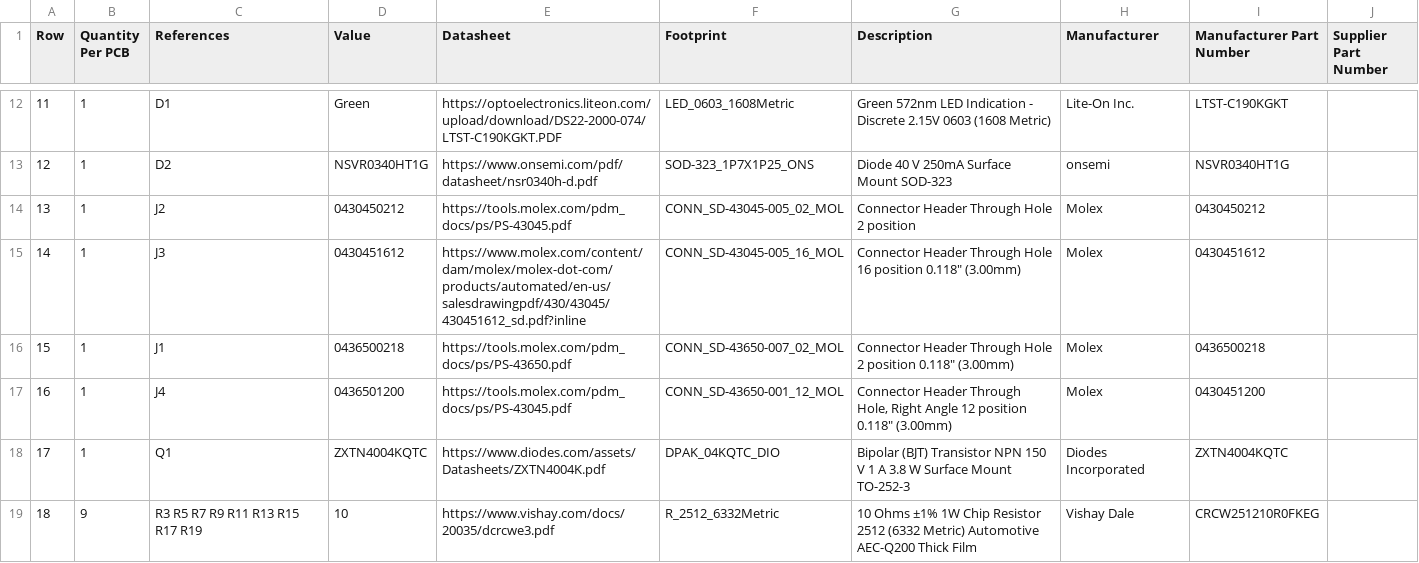
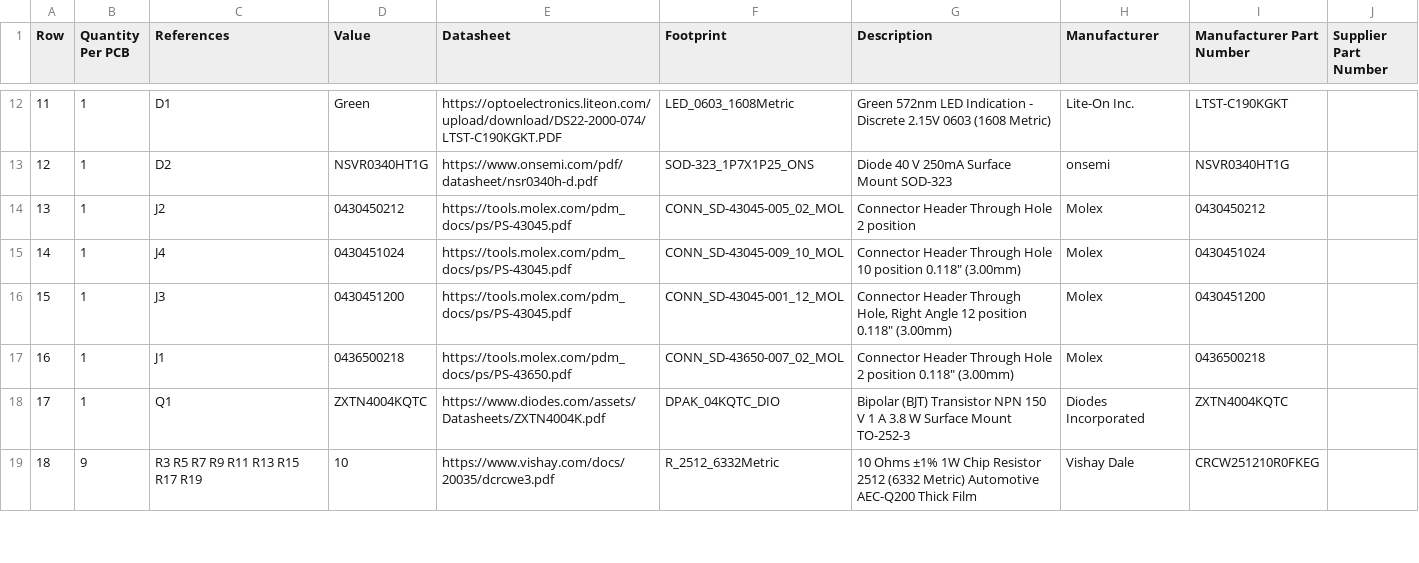
Before and after one commit to BDMPowertrain/bms_slave, a CSV file: Manufacturing/Assembly/bms_slave-bom.csv, drawn as a sheet; only a part is shown, gaps mark what is left out; removed rows and columns are numbered as before the commit, all else as after; the diff names each change by its address in the sheet, - before the commit and + after, or states it on an @@ line.

```diff
--- a/Manufacturing/Assembly/bms_slave-bom.csv
+++ b/Manufacturing/Assembly/bms_slave-bom.csv
+row 15: 14 | 1 | J4 | 0430451024 | https://tools.molex.com/pdm_docs/ps/PS-43045.pdf | CONN_SD-43045-009_10_MOL | Connector Header Through Hole 10 position 0.118" (3.00mm) | Molex | 0430451024
@@ column A (Row) renumbered between rows 16 and 17 @@
-D16 (Value): 0430451612
+D16 (Value): 0430451200
-E16 (Datasheet): https://www.molex.com/content/dam/molex/molex-dot-com/products/automated/en-us/salesdrawingpdf/430/43045/430451612_sd.pdf?inline
+E16 (Datasheet): https://tools.molex.com/pdm_docs/ps/PS-43045.pdf
-F16 (Footprint): CONN_SD-43045-005_16_MOL
+F16 (Footprint): CONN_SD-43045-001_12_MOL
-G16 (Description): …Header Through Hole 16 position 0.118"…
+G16 (Description): …Header Through Hole, Right Angle 12 position 0.118"…
-I16 (Manufacturer Part Number): 0430451612
+I16 (Manufacturer Part Number): 0430451200
-row 17: 16 | 1 | J4 | 0436501200 | https://tools.molex.com/pdm_docs/ps/PS-43045.pdf | CONN_SD-43650-001_12_MOL | Connector Header Through Hole, Right Angle 12 position 0.118" (3.00mm) | Molex | 0430451200
```
Also changed, not shown: Manufacturing/Assembly/bms_slave-CPL.csv, Manufacturing/Fabrication/Drill Tables/bms_slave-(L1-L4)_NPTH_drill_table.csv, 32 other files.
